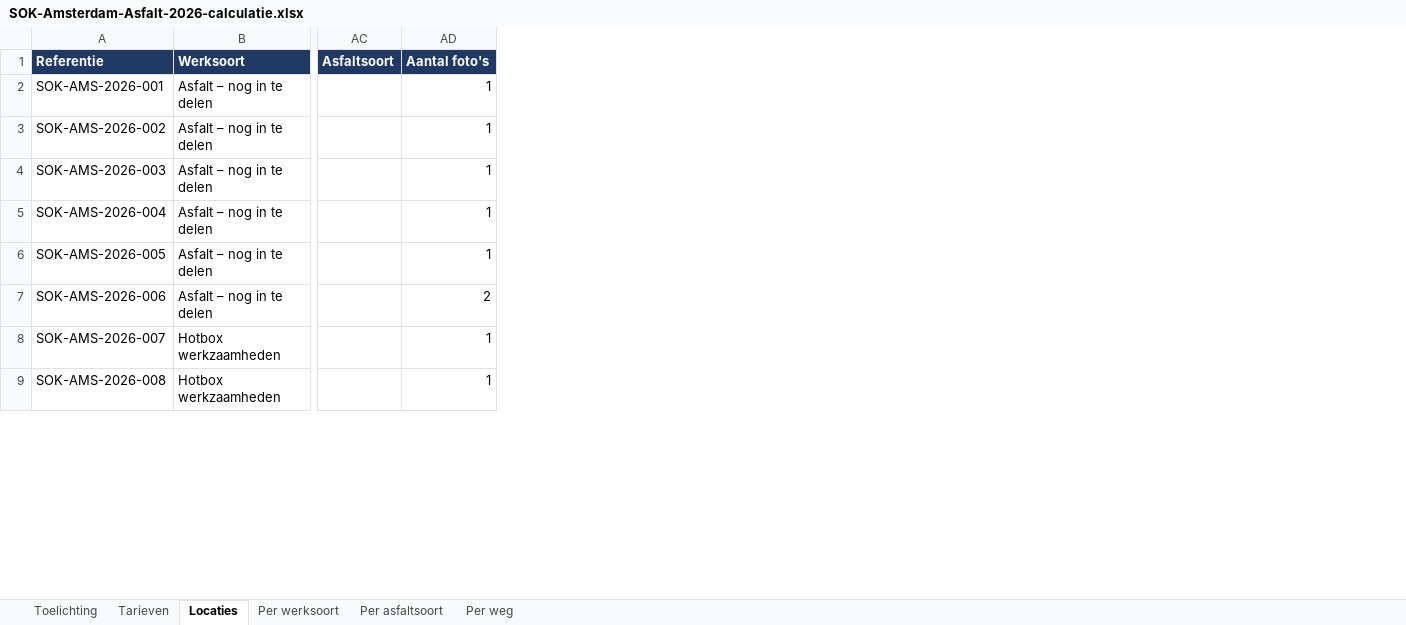
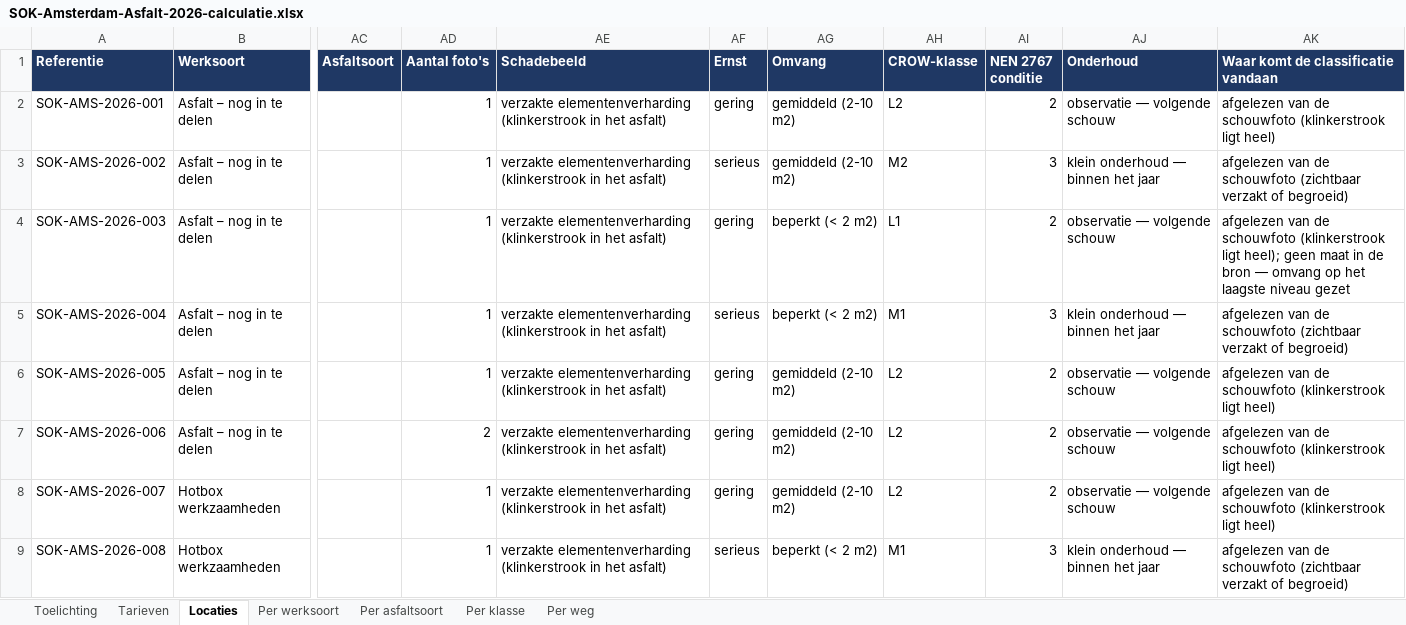
Before and after one commit to fomosman-cyber/fieldops-api, an Excel workbook: data/SOK-Amsterdam-Asfalt-2026-calculatie.xlsx, sheet Locaties, drawn as a sheet; only a part is shown, gaps mark what is left out; values as stored, in another font and other column widths than the file's, no borders; the diff names each change by its address in the sheet, - before the commit and + after, or states it on an @@ line.

```diff
--- a/data/SOK-Amsterdam-Asfalt-2026-calculatie.xlsx (sheet Locaties)
+++ b/data/SOK-Amsterdam-Asfalt-2026-calculatie.xlsx (sheet Locaties)
+sheet tab: Per klasse
+column AE (Schadebeeld), rows 2-9: all verzakte elementenverharding (klinkerstrook in het asfalt)
+column AF (Ernst), rows 2-9: gering | serieus | gering | serieus | gering | gering | gering | serieus
+column AG (Omvang), rows 2-9: gemiddeld (2-10 m2) | gemiddeld (2-10 m2) | beperkt (< 2 m2) | beperkt (< 2 m2) | gemiddeld (2-10 m2) | gemiddeld (2-10 m2) | gemiddeld (2-10 m2) | beperkt (< 2 m2)
+column AH (CROW-klasse), rows 2-9: L2 | M2 | L1 | M1 | L2 | L2 | L2 | M1
+column AI (NEN 2767 conditie), rows 2-9: 2 | 3 | 2 | 3 | 2 | 2 | 2 | 3
+column AJ (Onderhoud), rows 2-9: observatie — volgende schouw | klein onderhoud — binnen het jaar | observatie — volgende schouw | klein onderhoud — binnen het jaar | observatie — volgende schouw | observatie — volgende schouw | observatie — volgende schouw | klein onderhoud — binnen het jaar
+column AK, rows 1-9: Waar komt de classificatie vandaan | afgelezen van de schouwfoto (klinkerstrook ligt heel) | afgelezen van de schouwfoto (zichtbaar verzakt of begroeid) | afgelezen van de schouwfoto (klinkerstrook ligt heel); geen maat in de bron — omvang op het laagste niveau gezet | afgelezen van de schouwfoto (zichtbaar verzakt of begroeid) | afgelezen van de schouwfoto (klinkerstrook ligt heel) | afgelezen van de schouwfoto (klinkerstrook ligt heel) | afgelezen van de schouwfoto (klinkerstrook ligt heel) | afgelezen van de schouwfoto (zichtbaar verzakt of begroeid)
```
Also changed, not shown: sheet Toelichting, 4 other files.
